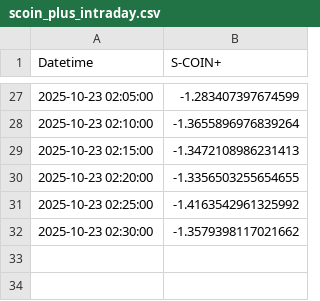
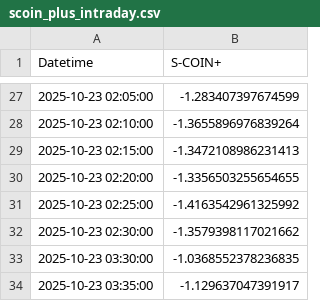
Before and after one commit to SakuraIndex/S-COIN-, a CSV file: docs/outputs/scoin_plus_intraday.csv, drawn as a sheet; only a part is shown, gaps mark what is left out; the diff names each change by its address in the sheet, - before the commit and + after, or states it on an @@ line.

```diff
--- a/docs/outputs/scoin_plus_intraday.csv
+++ b/docs/outputs/scoin_plus_intraday.csv
+row 33: 2025-10-23 03:30:00 | -1.0368552378236835
+row 34: 2025-10-23 03:35:00 | -1.129637047391917
```
Also changed, not shown: 1 other file.
